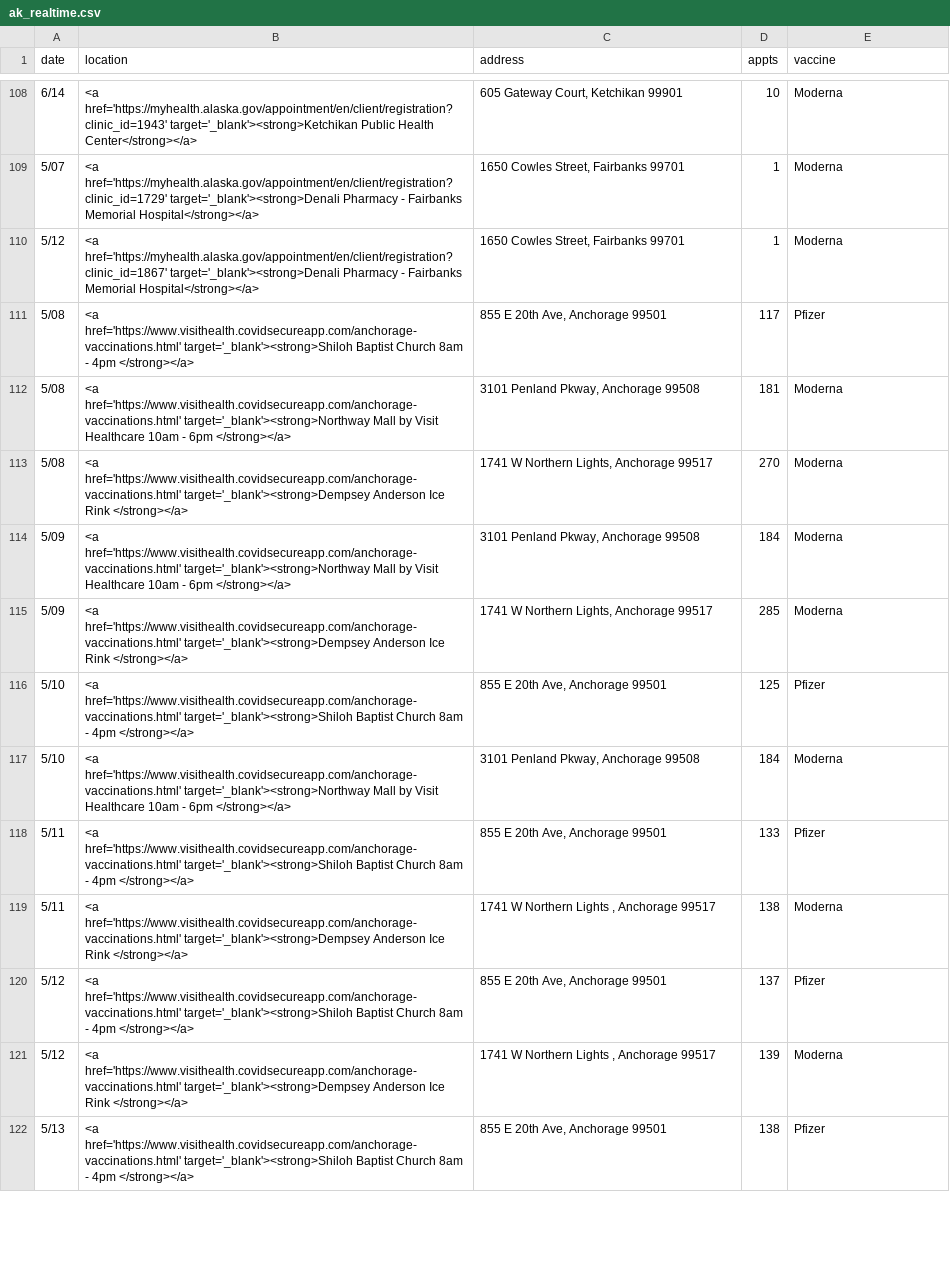
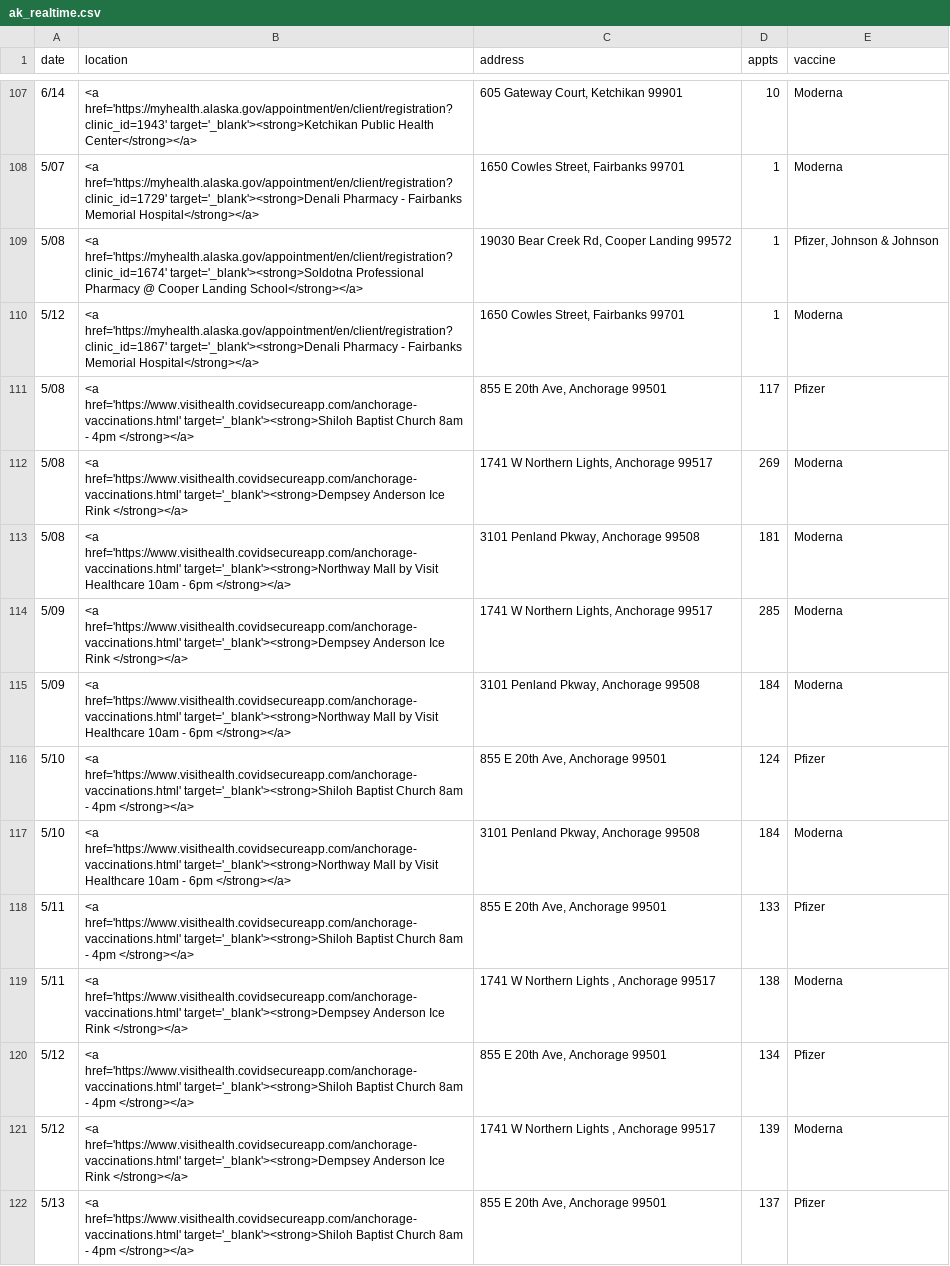
Before and after one commit to CAVaccineInventory/vaccine-feed-ingest-results, a CSV file: ak/state_realtime/raw/ak_realtime.csv, drawn as a sheet; only a part is shown, gaps mark what is left out; removed rows and columns are numbered as before the commit, all else as after; the diff covers the shown part only; the diff names each change by its address in the sheet, - before the commit and + after, or states it on an @@ line.

Commit message:
Latest data: Sat May  8 07:56:22 UTC 2021

```diff
--- a/ak/state_realtime/raw/ak_realtime.csv
+++ b/ak/state_realtime/raw/ak_realtime.csv
+row 109: 5/08 | <a href='https://myhealth.alaska.gov/appointment/en/client/registration?clinic_id=1674' target='_blank'><strong>Soldotna Professional Pharmacy @ Cooper Landing School</strong></a> | 19030 Bear Creek Rd, Cooper Landing 99572 | 1 | Pfizer, Johnson & Johnson
+row 112: 5/08 | <a href='https://www.visithealth.covidsecureapp.com/anchorage-vaccinations.html' target='_blank'><strong>Dempsey Anderson Ice Rink </strong></a> | 1741 W Northern Lights, Anchorage 99517 | 269 | Moderna
-A114 (date): 5/08
+A114 (date): 5/09
-D114 (appts): 270
+D114 (appts): 285
-row 115: 5/09 | <a href='https://www.visithealth.covidsecureapp.com/anchorage-vaccinations.html' target='_blank'><strong>Dempsey Anderson Ice Rink </strong></a> | 1741 W Northern Lights, Anchorage 99517 | 285 | Moderna
-D116 (appts): 125
+D116 (appts): 124
-D120 (appts): 137
+D120 (appts): 134
-D122 (appts): 138
+D122 (appts): 137
```
Also changed, not shown: 14 added rows, 17 removed rows, 1 moved row and 20 edited cells elsewhere in this file, 49 other files.
